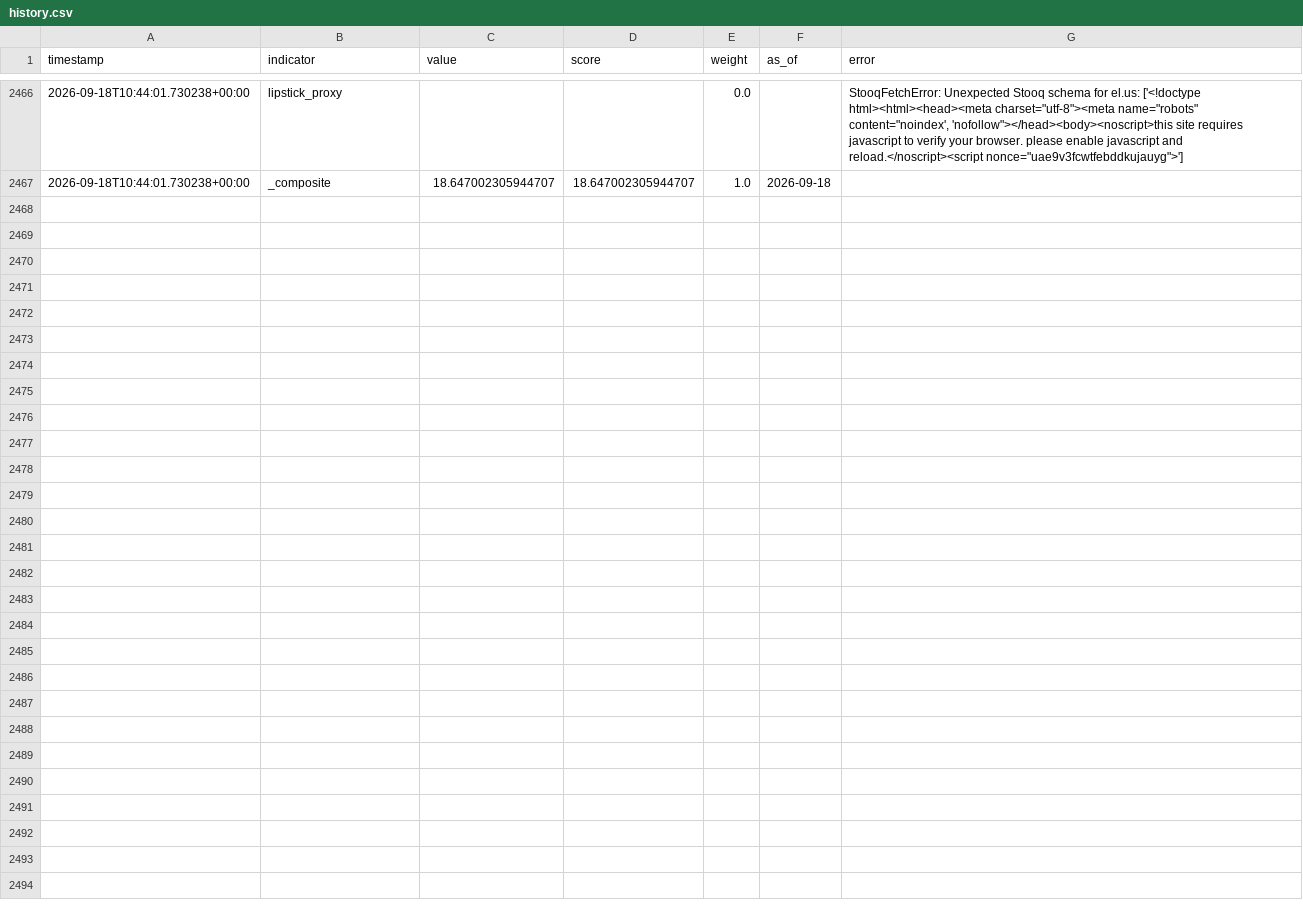
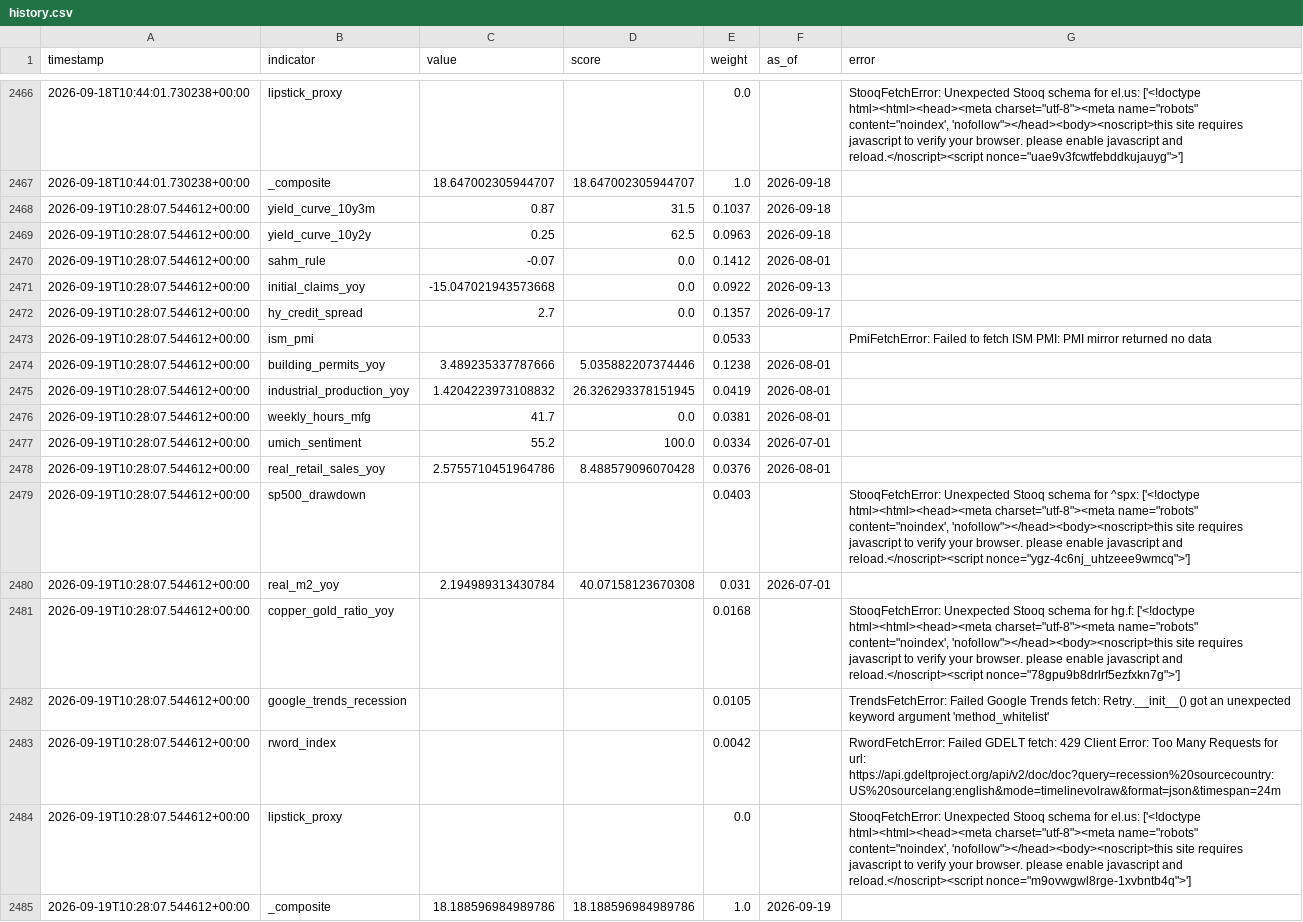
Before and after one commit to ipsitabasu/recession-indicator, a CSV file: data/history.csv, drawn as a sheet; only a part is shown, gaps mark what is left out.

Commit message:
data: daily refresh

```diff
--- a/data/history.csv
+++ b/data/history.csv
@@ -2530 +2530,19 @@ timestamp,indicator,value,score,weight,as_of,error
 2026-09-18T10:44:01.730238+00:00,_composite,18.647002305944707,18.647002305944707,1.0,2026-09-18,
+2026-09-19T10:28:07.544612+00:00,yield_curve_10y3m,0.87,31.5,0.1037,2026-09-18,
+2026-09-19T10:28:07.544612+00:00,yield_curve_10y2y,0.25,62.5,0.0963,2026-09-18,
+2026-09-19T10:28:07.544612+00:00,sahm_rule,-0.07,0.0,0.1412,2026-08-01,
+2026-09-19T10:28:07.544612+00:00,initial_claims_yoy,-15.047021943573668,0.0,0.0922,2026-09-13,
+2026-09-19T10:28:07.544612+00:00,hy_credit_spread,2.7,0.0,0.1357,2026-09-17,
+2026-09-19T10:28:07.544612+00:00,ism_pmi,,,0.0533,,PmiFetchError: Failed to fetch ISM PMI: PMI mirror returned no data
+2026-09-19T10:28:07.544612+00:00,building_permits_yoy,3.489235337787666,5.035882207374446,0.1238,2026-08-01,
+2026-09-19T10:28:07.544612+00:00,industrial_production_yoy,1.4204223973108832,26.326293378151945,0.0419,2026-08-01,
+2026-09-19T10:28:07.544612+00:00,weekly_hours_mfg,41.7,0.0,0.0381,2026-08-01,
+2026-09-19T10:28:07.544612+00:00,umich_sentiment,55.2,100.0,0.0334,2026-07-01,
+2026-09-19T10:28:07.544612+00:00,real_retail_sales_yoy,2.5755710451964786,8.488579096070428,0.0376,2026-08-01,
+2026-09-19T10:28:07.544612+00:00,sp500_drawdown,,,0.0403,,"StooqFetchError: Unexpected Stooq schema for ^spx: ['<!doctype html><html><head><meta charset=""utf-8""><meta name=""robots"" content=""noindex', 'nofollow""></head><body><noscript>this site requires javascript to verify your browser. please enable javascript and reload.</noscript><script nonce=""ygz-4c6nj_uhtzeee9wmcq"">']"
+2026-09-19T10:28:07.544612+00:00,real_m2_yoy,2.194989313430784,40.07158123670308,0.031,2026-07-01,
+2026-09-19T10:28:07.544612+00:00,copper_gold_ratio_yoy,,,0.0168,,"StooqFetchError: Unexpected Stooq schema for hg.f: ['<!doctype html><html><head><meta charset=""utf-8""><meta name=""robots"" content=""noindex', 'nofollow""></head><body><noscript>this site requires javascript to verify your browser. please enable javascript and reload.</noscript><script nonce=""78gpu9b8drlrf5ezfxkn7g"">']"
+2026-09-19T10:28:07.544612+00:00,google_trends_recession,,,0.0105,,TrendsFetchError: Failed Google Trends fetch: Retry.__init__() got an unexpected keyword argument 'method_whitelist'
+2026-09-19T10:28:07.544612+00:00,rword_index,,,0.0042,,RwordFetchError: Failed GDELT fetch: 429 Client Error: Too Many Requests for url: https://api.gdeltproject.org/api/v2/doc/doc?query=recession%20sourcecountry:US%20sourcelang:english&mode=timelinevolraw&format=json&timespan=24m
+2026-09-19T10:28:07.544612+00:00,lipstick_proxy,,,0.0,,"StooqFetchError: Unexpected Stooq schema for el.us: ['<!doctype html><html><head><meta charset=""utf-8""><meta name=""robots"" content=""noindex', 'nofollow""></head><body><noscript>this site requires javascript to verify your browser. please enable javascript and reload.</noscript><script nonce=""m9ovwgwl8rge-1xvbntb4q"">']"
+2026-09-19T10:28:07.544612+00:00,_composite,18.188596984989786,18.188596984989786,1.0,2026-09-19,
```
Also changed, not shown: 1 other file.
